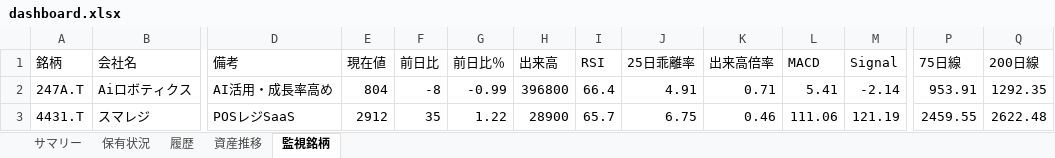
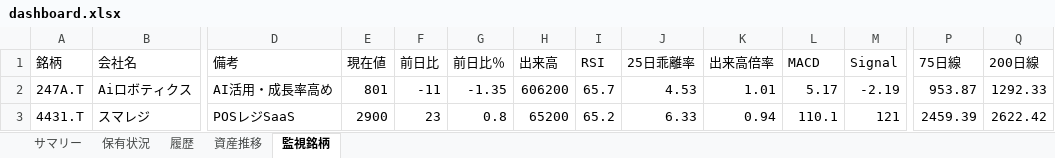
Before and after one commit to wac1223/stock_tool, an Excel workbook: dashboard.xlsx, sheet 監視銘柄, drawn as a sheet; only a part is shown, gaps mark what is left out; values as stored, in another font and other column widths than the file's, no borders; the diff covers the shown part only; the diff names each change by its address in the sheet, - before the commit and + after, or states it on an @@ line.

```diff
--- a/dashboard.xlsx (sheet 監視銘柄)
+++ b/dashboard.xlsx (sheet 監視銘柄)
-E2 (現在値): 804
+E2 (現在値): 801
-F2 (前日比): -8
+F2 (前日比): -11
-G2 (前日比％): -0.99
+G2 (前日比％): -1.35
-H2 (出来高): 396800
+H2 (出来高): 606200
-I2 (RSI): 66.4
+I2 (RSI): 65.7
-J2 (25日乖離率): 4.91
+J2 (25日乖離率): 4.53
-K2 (出来高倍率): 0.71
+K2 (出来高倍率): 1.01
-L2 (MACD): 5.41
+L2 (MACD): 5.17
-M2 (Signal): -2.14
+M2 (Signal): -2.19
-P2 (75日線): 953.91
+P2 (75日線): 953.87
-Q2 (200日線): 1292.35
+Q2 (200日線): 1292.33
-E3 (現在値): 2912
+E3 (現在値): 2900
-F3 (前日比): 35
+F3 (前日比): 23
-G3 (前日比％): 1.22
+G3 (前日比％): 0.8
-H3 (出来高): 28900
+H3 (出来高): 65200
-I3 (RSI): 65.7
+I3 (RSI): 65.2
-J3 (25日乖離率): 6.75
+J3 (25日乖離率): 6.33
-K3 (出来高倍率): 0.46
+K3 (出来高倍率): 0.94
-L3 (MACD): 111.06
+L3 (MACD): 110.1
-M3 (Signal): 121.19
+M3 (Signal): 121
-P3 (75日線): 2459.55
+P3 (75日線): 2459.39
-Q3 (200日線): 2622.48
+Q3 (200日線): 2622.42
```
Also changed, not shown: 213 edited cells elsewhere in this sheet, sheet 履歴, sheet 資産推移, portfolio.xlsx, price_history.xlsx, 4 other files.
